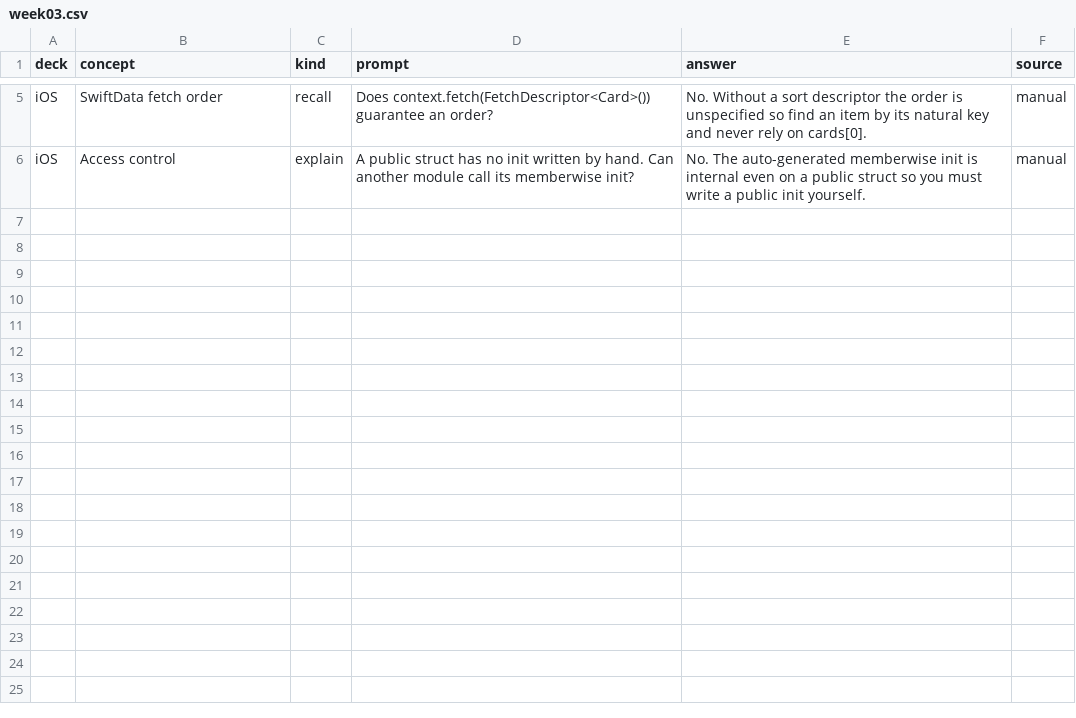
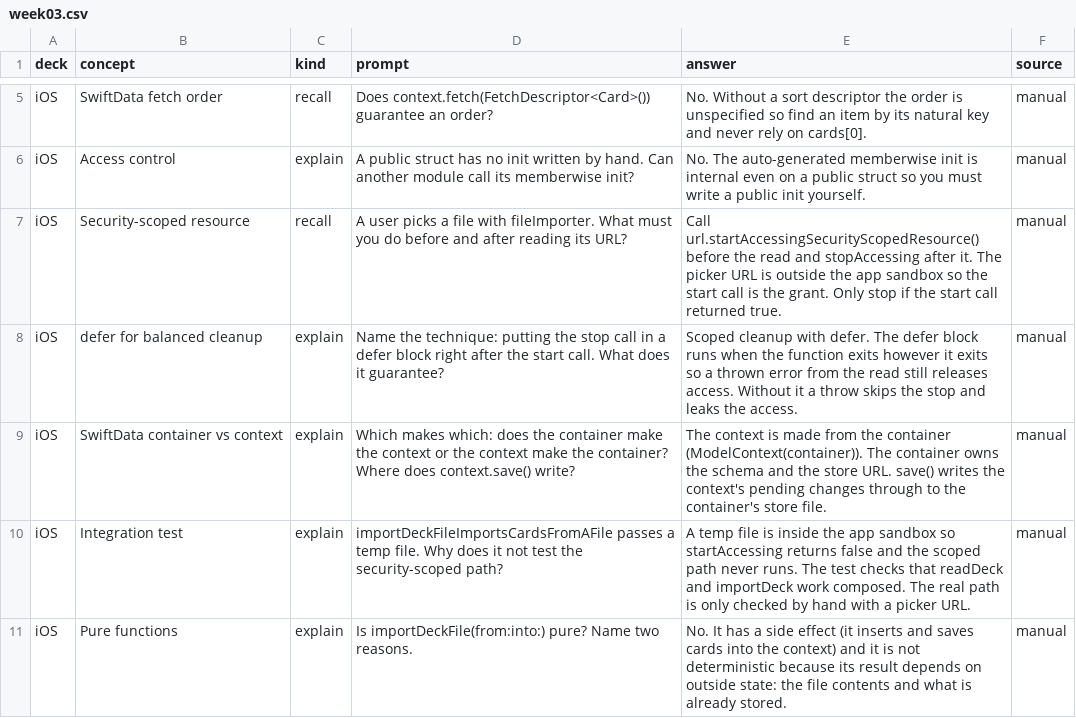
Before and after one commit to yemiajibola23/shootaround, a CSV file: data/decks/week03.csv, drawn as a sheet; only a part is shown, gaps mark what is left out; the diff names each change by its address in the sheet, - before the commit and + after, or states it on an @@ line.

```diff
--- a/data/decks/week03.csv
+++ b/data/decks/week03.csv
+row 7: iOS | Security-scoped resource | recall | A user picks a file with fileImporter. What must you do before and after reading its URL? | Call url.startAccessingSecurityScopedResource() before the read and stopAccessing after it. The picker URL is outside the app sandbox so the start call is the grant. Only stop if the start call returned true. | manual
+row 8: iOS | defer for balanced cleanup | explain | Name the technique: putting the stop call in a defer block right after the start call. What does it guarantee? | Scoped cleanup with defer. The defer block runs when the function exits however it exits so a thrown error from the read still releases access. Without it a throw skips the stop and leaks the access. | manual
+row 9: iOS | SwiftData container vs context | explain | Which makes which: does the container make the context or the context make the container? Where does context.save() write? | The context is made from the container (ModelContext(container)). The container owns the schema and the store URL. save() writes the context's pending changes through to the container's store file. | manual
+row 10: iOS | Integration test | explain | importDeckFileImportsCardsFromAFile passes a temp file. Why does it not test the security-scoped path? | A temp file is inside the app sandbox so startAccessing returns false and the scoped path never runs. The test checks that readDeck and importDeck work composed. The real path is only checked by hand with a picker URL. | manual
+row 11: iOS | Pure functions | explain | Is importDeckFile(from:into:) pure? Name two reasons. | No. It has a side effect (it inserts and saves cards into the context) and it is not deterministic because its result depends on outside state: the file contents and what is already stored. | manual
```
Also changed, not shown: 1 other file.
